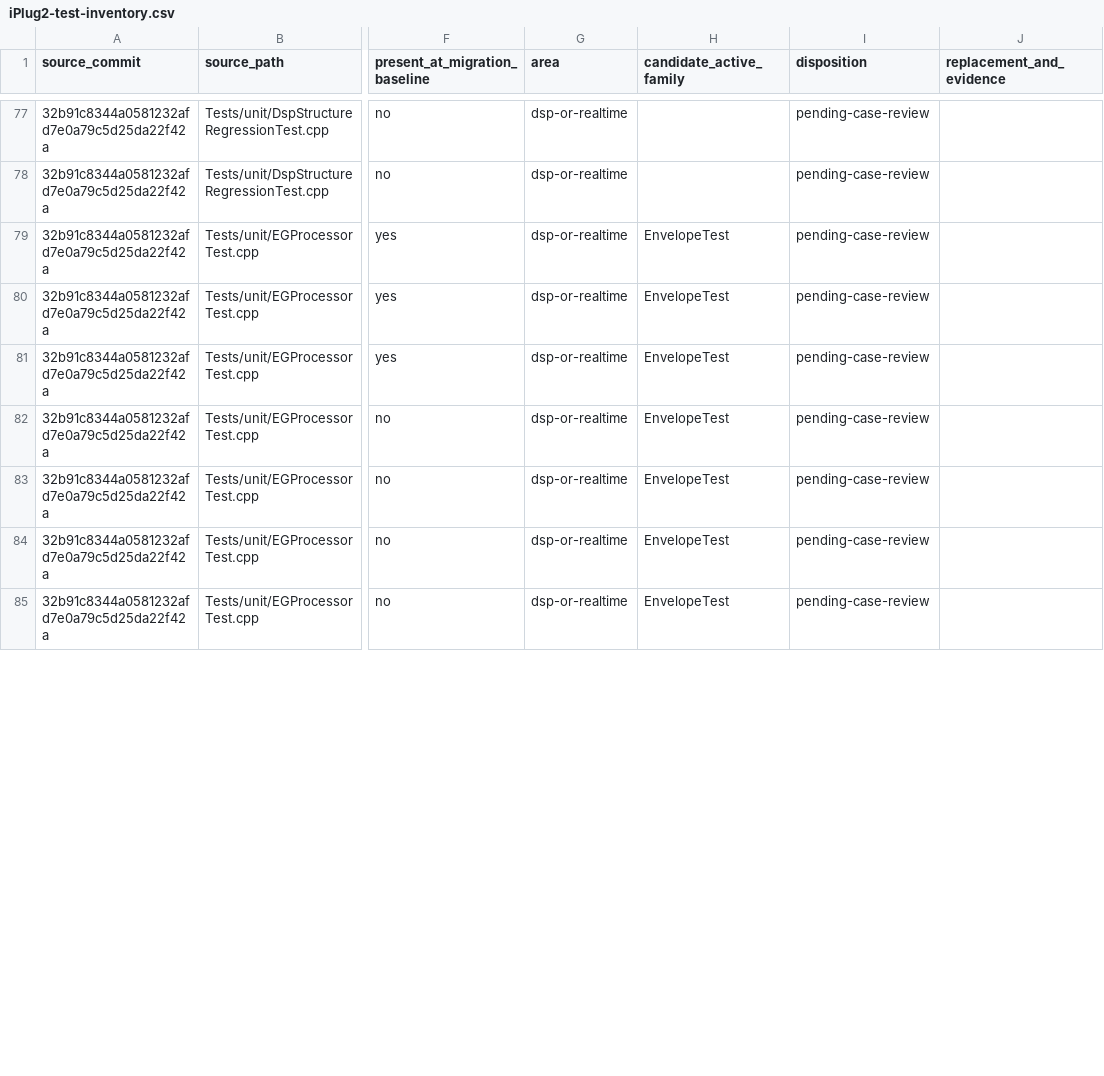
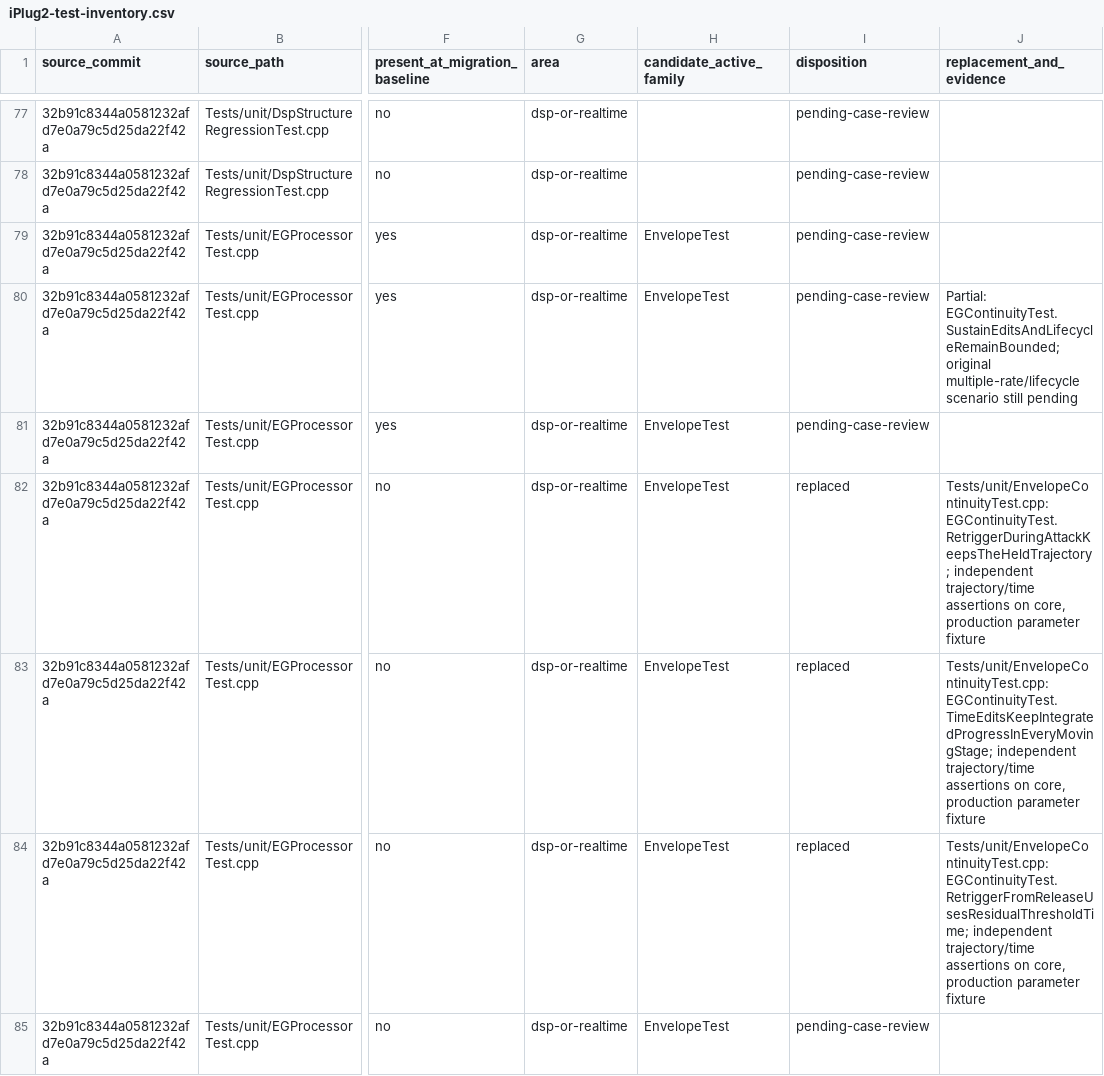
Before and after one commit to yasuyuki-baba/cheapsynth01, a CSV file: docs/iPlug2-test-inventory.csv, drawn as a sheet; only a part is shown, gaps mark what is left out; the diff covers the shown part only; the diff names each change by its address in the sheet, - before the commit and + after, or states it on an @@ line.

Commit message:
fix: restore main envelope continuity and preset safety regressions

```diff
--- a/docs/iPlug2-test-inventory.csv
+++ b/docs/iPlug2-test-inventory.csv
-J80 (replacement_and_evidence): (empty)
+J80 (replacement_and_evidence): Partial: EGContinuityTest.SustainEditsAndLifecycleRemainBounded; original multiple-rate/lifecycle scenario still pending
-I82:I84 (disposition): pending-case-review
+I82:I84 (disposition): replaced
-J82 (replacement_and_evidence): (empty)
+J82 (replacement_and_evidence): Tests/unit/EnvelopeContinuityTest.cpp: EGContinuityTest.RetriggerDuringAttackKeepsTheHeldTrajectory; independent trajectory/time assertions on core, production parameter fixture
-J83 (replacement_and_evidence): (empty)
+J83 (replacement_and_evidence): Tests/unit/EnvelopeContinuityTest.cpp: EGContinuityTest.TimeEditsKeepIntegratedProgressInEveryMovingStage; independent trajectory/time assertions on core, production parameter fixture
-J84 (replacement_and_evidence): (empty)
+J84 (replacement_and_evidence): Tests/unit/EnvelopeContinuityTest.cpp: EGContinuityTest.RetriggerFromReleaseUsesResidualThresholdTime; independent trajectory/time assertions on core, production parameter fixture
```
Also changed, not shown: 12 edited cells elsewhere in this file, 26 other files.
